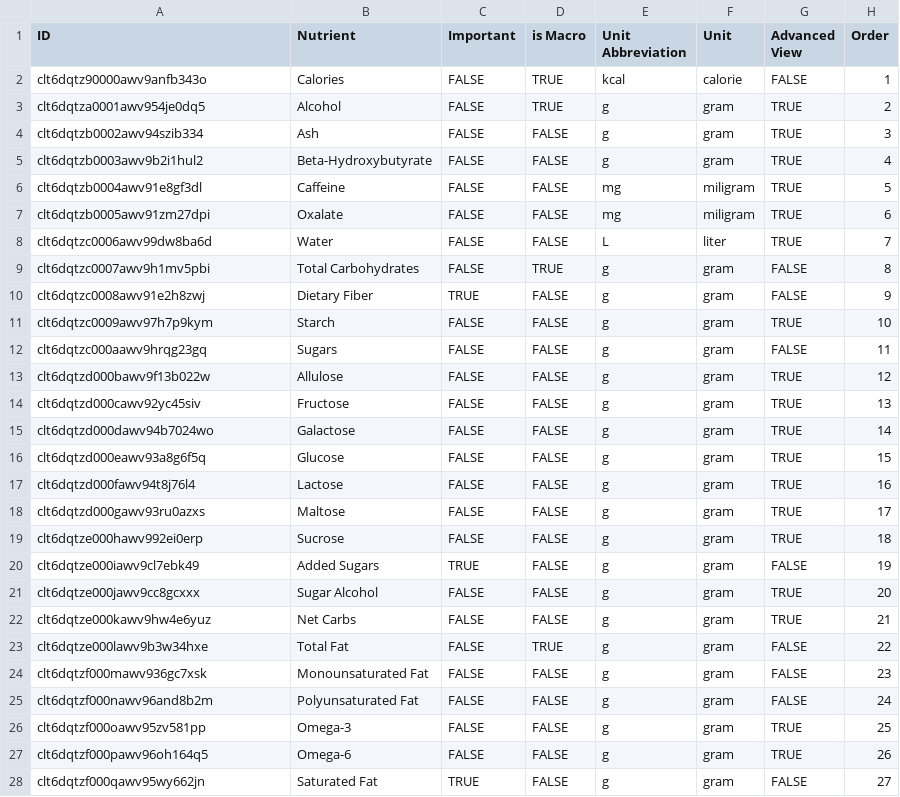
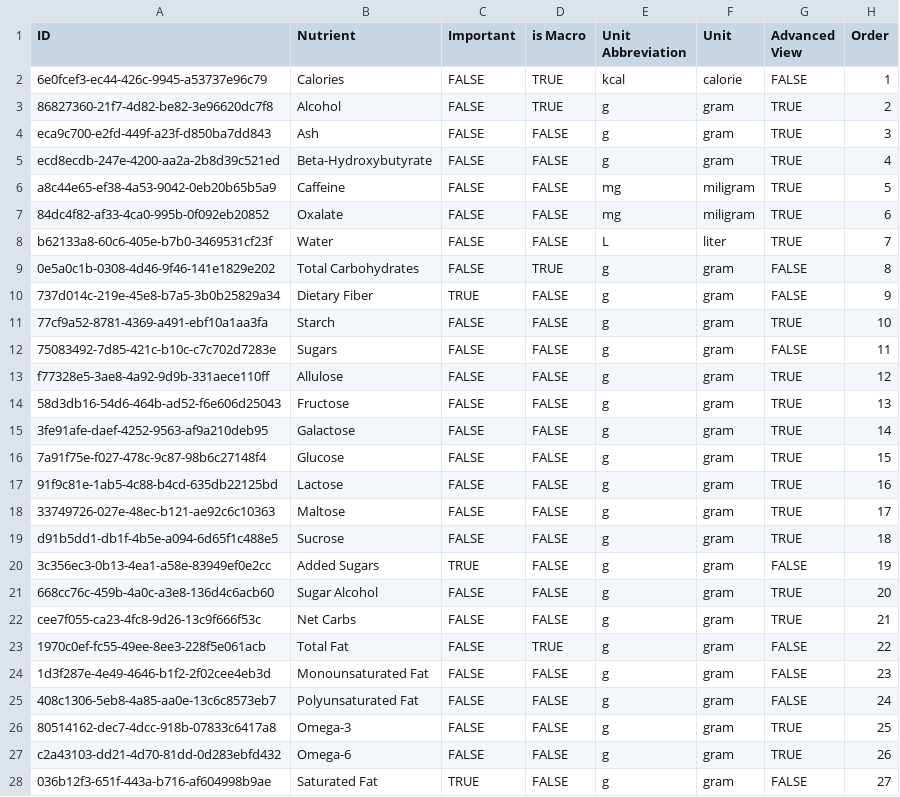
Before and after one commit to curtgilb/MealPrepMate, a CSV file: server/data/seed_data/nutrients.csv, drawn as a sheet; only a part is shown; the diff covers the shown part only; the diff names each change by its address in the sheet, - before the commit and + after, or states it on an @@ line.

Commit message:
RecipeTransformer

```diff
--- a/server/data/seed_data/nutrients.csv
+++ b/server/data/seed_data/nutrients.csv
-A2 (ID): clt6dqtz90000awv9anfb343o
+A2 (ID): 6e0fcef3-ec44-426c-9945-a53737e96c79
-A3 (ID): clt6dqtza0001awv954je0dq5
+A3 (ID): 86827360-21f7-4d82-be82-3e96620dc7f8
-A4 (ID): clt6dqtzb0002awv94szib334
+A4 (ID): eca9c700-e2fd-449f-a23f-d850ba7dd843
-A5 (ID): clt6dqtzb0003awv9b2i1hul2
+A5 (ID): ecd8ecdb-247e-4200-aa2a-2b8d39c521ed
-A6 (ID): clt6dqtzb0004awv91e8gf3dl
+A6 (ID): a8c44e65-ef38-4a53-9042-0eb20b65b5a9
-A7 (ID): clt6dqtzb0005awv91zm27dpi
+A7 (ID): 84dc4f82-af33-4ca0-995b-0f092eb20852
-A8 (ID): clt6dqtzc0006awv99dw8ba6d
+A8 (ID): b62133a8-60c6-405e-b7b0-3469531cf23f
-A9 (ID): clt6dqtzc0007awv9h1mv5pbi
+A9 (ID): 0e5a0c1b-0308-4d46-9f46-141e1829e202
-A10 (ID): clt6dqtzc0008awv91e2h8zwj
+A10 (ID): 737d014c-219e-45e8-b7a5-3b0b25829a34
-A11 (ID): clt6dqtzc0009awv97h7p9kym
+A11 (ID): 77cf9a52-8781-4369-a491-ebf10a1aa3fa
-A12 (ID): clt6dqtzc000aawv9hrqg23gq
+A12 (ID): 75083492-7d85-421c-b10c-c7c702d7283e
-A13 (ID): clt6dqtzd000bawv9f13b022w
+A13 (ID): f77328e5-3ae8-4a92-9d9b-331aece110ff
-A14 (ID): clt6dqtzd000cawv92yc45siv
+A14 (ID): 58d3db16-54d6-464b-ad52-f6e606d25043
-A15 (ID): clt6dqtzd000dawv94b7024wo
+A15 (ID): 3fe91afe-daef-4252-9563-af9a210deb95
-A16 (ID): clt6dqtzd000eawv93a8g6f5q
+A16 (ID): 7a91f75e-f027-478c-9c87-98b6c27148f4
-A17 (ID): clt6dqtzd000fawv94t8j76l4
+A17 (ID): 91f9c81e-1ab5-4c88-b4cd-635db22125bd
-A18 (ID): clt6dqtzd000gawv93ru0azxs
+A18 (ID): 33749726-027e-48ec-b121-ae92c6c10363
-A19 (ID): clt6dqtze000hawv992ei0erp
+A19 (ID): d91b5dd1-db1f-4b5e-a094-6d65f1c488e5
-A20 (ID): clt6dqtze000iawv9cl7ebk49
+A20 (ID): 3c356ec3-0b13-4ea1-a58e-83949ef0e2cc
-A21 (ID): clt6dqtze000jawv9cc8gcxxx
+A21 (ID): 668cc76c-459b-4a0c-a3e8-136d4c6acb60
-A22 (ID): clt6dqtze000kawv9hw4e6yuz
+A22 (ID): cee7f055-ca23-4fc8-9d26-13c9f666f53c
-A23 (ID): clt6dqtze000lawv9b3w34hxe
+A23 (ID): 1970c0ef-fc55-49ee-8ee3-228f5e061acb
-A24 (ID): clt6dqtzf000mawv936gc7xsk
+A24 (ID): 1d3f287e-4e49-4646-b1f2-2f02cee4eb3d
-A25 (ID): clt6dqtzf000nawv96and8b2m
+A25 (ID): 408c1306-5eb8-4a85-aa0e-13c6c8573eb7
-A26 (ID): clt6dqtzf000oawv95zv581pp
+A26 (ID): 80514162-dec7-4dcc-918b-07833c6417a8
-A27 (ID): clt6dqtzf000pawv96oh164q5
+A27 (ID): c2a43103-dd21-4d70-81dd-0d283ebfd432
-A28 (ID): clt6dqtzf000qawv95wy662jn
+A28 (ID): 036b12f3-651f-443a-b716-af604998b9ae
```
Also changed, not shown: 61 edited cells elsewhere in this file, 36 other files.
